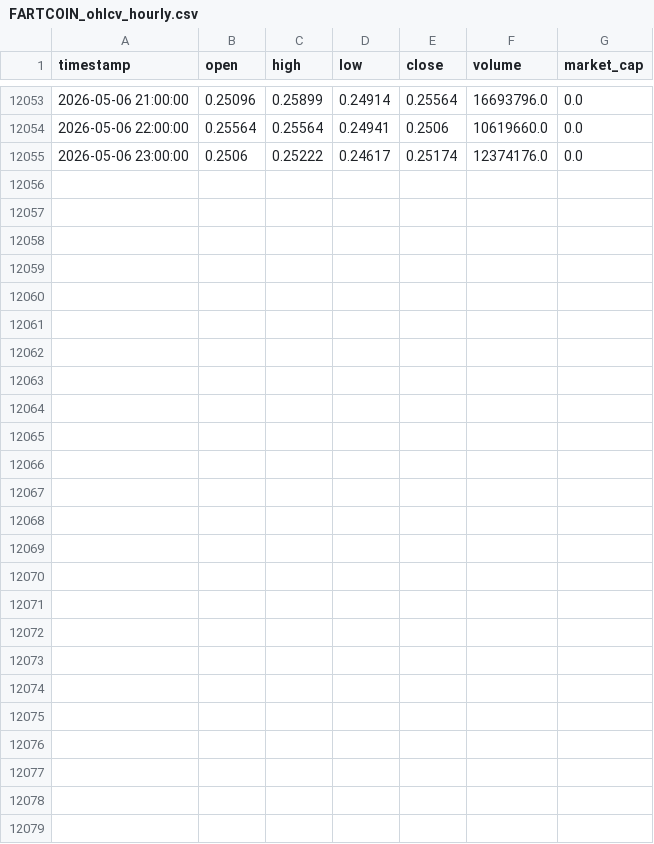
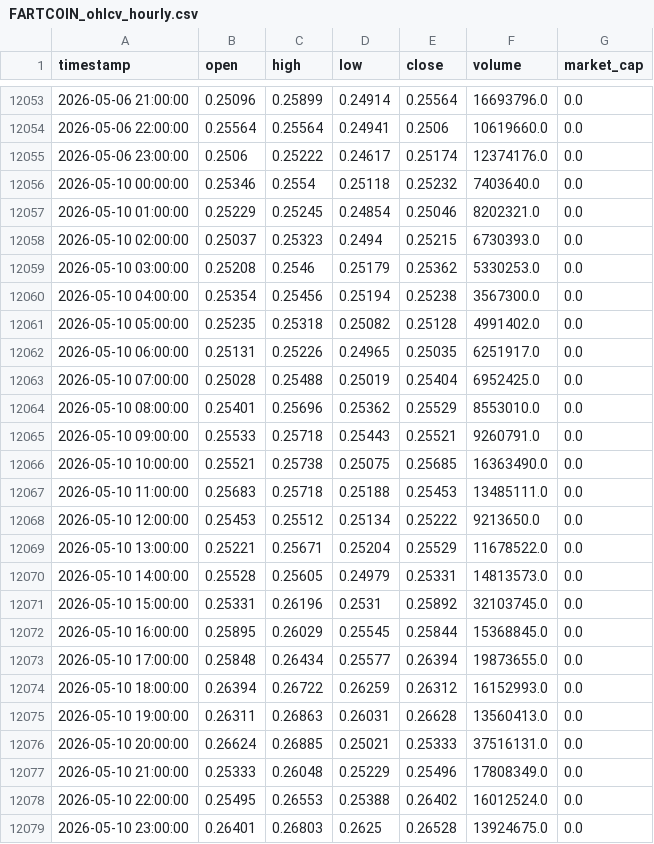
Before and after one commit to cumeadi/fartcoin-alpha, a CSV file: data/FARTCOIN_ohlcv_hourly.csv, drawn as a sheet; only a part is shown, gaps mark what is left out; the diff names each change by its address in the sheet, - before the commit and + after, or states it on an @@ line.

```diff
--- a/data/FARTCOIN_ohlcv_hourly.csv
+++ b/data/FARTCOIN_ohlcv_hourly.csv
+row 12056: 2026-05-10 00:00:00 | 0.25346 | 0.2554 | 0.25118 | 0.25232 | 7403640.0 | 0.0
+row 12057: 2026-05-10 01:00:00 | 0.25229 | 0.25245 | 0.24854 | 0.25046 | 8202321.0 | 0.0
+row 12058: 2026-05-10 02:00:00 | 0.25037 | 0.25323 | 0.2494 | 0.25215 | 6730393.0 | 0.0
+row 12059: 2026-05-10 03:00:00 | 0.25208 | 0.2546 | 0.25179 | 0.25362 | 5330253.0 | 0.0
+row 12060: 2026-05-10 04:00:00 | 0.25354 | 0.25456 | 0.25194 | 0.25238 | 3567300.0 | 0.0
+row 12061: 2026-05-10 05:00:00 | 0.25235 | 0.25318 | 0.25082 | 0.25128 | 4991402.0 | 0.0
+row 12062: 2026-05-10 06:00:00 | 0.25131 | 0.25226 | 0.24965 | 0.25035 | 6251917.0 | 0.0
+row 12063: 2026-05-10 07:00:00 | 0.25028 | 0.25488 | 0.25019 | 0.25404 | 6952425.0 | 0.0
+row 12064: 2026-05-10 08:00:00 | 0.25401 | 0.25696 | 0.25362 | 0.25529 | 8553010.0 | 0.0
+row 12065: 2026-05-10 09:00:00 | 0.25533 | 0.25718 | 0.25443 | 0.25521 | 9260791.0 | 0.0
+row 12066: 2026-05-10 10:00:00 | 0.25521 | 0.25738 | 0.25075 | 0.25685 | 16363490.0 | 0.0
+row 12067: 2026-05-10 11:00:00 | 0.25683 | 0.25718 | 0.25188 | 0.25453 | 13485111.0 | 0.0
+row 12068: 2026-05-10 12:00:00 | 0.25453 | 0.25512 | 0.25134 | 0.25222 | 9213650.0 | 0.0
+row 12069: 2026-05-10 13:00:00 | 0.25221 | 0.25671 | 0.25204 | 0.25529 | 11678522.0 | 0.0
+row 12070: 2026-05-10 14:00:00 | 0.25528 | 0.25605 | 0.24979 | 0.25331 | 14813573.0 | 0.0
+row 12071: 2026-05-10 15:00:00 | 0.25331 | 0.26196 | 0.2531 | 0.25892 | 32103745.0 | 0.0
+row 12072: 2026-05-10 16:00:00 | 0.25895 | 0.26029 | 0.25545 | 0.25844 | 15368845.0 | 0.0
+row 12073: 2026-05-10 17:00:00 | 0.25848 | 0.26434 | 0.25577 | 0.26394 | 19873655.0 | 0.0
+row 12074: 2026-05-10 18:00:00 | 0.26394 | 0.26722 | 0.26259 | 0.26312 | 16152993.0 | 0.0
+row 12075: 2026-05-10 19:00:00 | 0.26311 | 0.26863 | 0.26031 | 0.26628 | 13560413.0 | 0.0
+row 12076: 2026-05-10 20:00:00 | 0.26624 | 0.26885 | 0.25021 | 0.25333 | 37516131.0 | 0.0
+row 12077: 2026-05-10 21:00:00 | 0.25333 | 0.26048 | 0.25229 | 0.25496 | 17808349.0 | 0.0
+row 12078: 2026-05-10 22:00:00 | 0.25495 | 0.26553 | 0.25388 | 0.26402 | 16012524.0 | 0.0
+row 12079: 2026-05-10 23:00:00 | 0.26401 | 0.26803 | 0.2625 | 0.26528 | 13924675.0 | 0.0
```
Also changed, not shown: data/FARTCOINUSDT_lsr.csv, data/FARTCOINUSDT_oi.csv, 15 other files.
